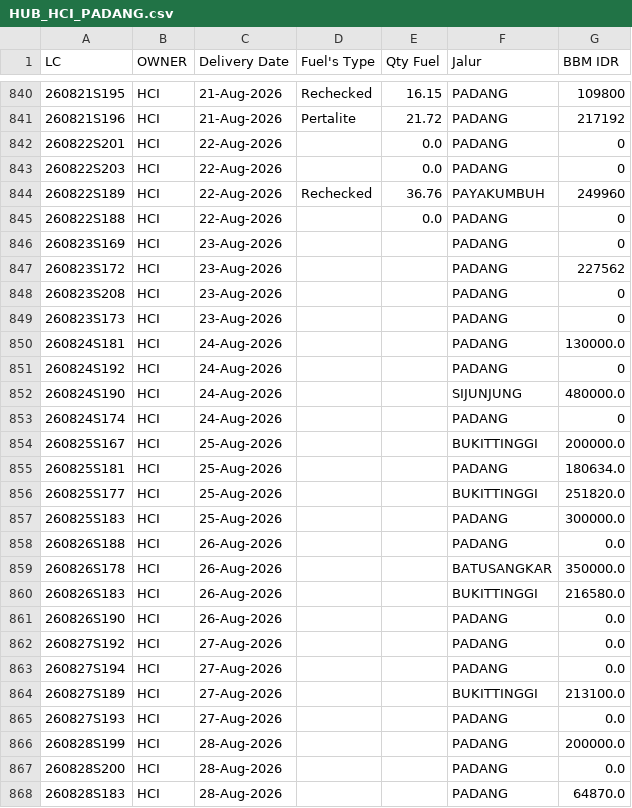
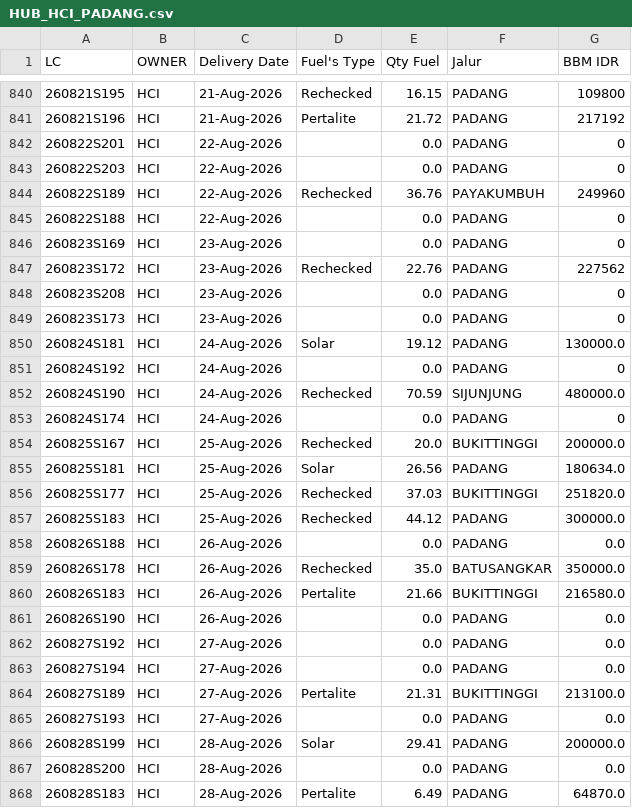
Before and after one commit to heylilyloops/Dashboard-Fuel-Usage-, a CSV file: data/HUB_HCI_PADANG.csv, drawn as a sheet; only a part is shown, gaps mark what is left out; the diff covers the shown part only; the diff names each change by its address in the sheet, - before the commit and + after, or states it on an @@ line.

```diff
--- a/data/HUB_HCI_PADANG.csv
+++ b/data/HUB_HCI_PADANG.csv
-E846 (Qty Fuel): (empty)
+E846 (Qty Fuel): 0.0
-D847 (Fuel's Type): (empty)
+D847 (Fuel's Type): Rechecked
-E847 (Qty Fuel): (empty)
+E847 (Qty Fuel): 22.76
-E848:E849 (Qty Fuel): (empty)
+E848:E849 (Qty Fuel): 0.0
-D850 (Fuel's Type): (empty)
+D850 (Fuel's Type): Solar
-E850 (Qty Fuel): (empty)
+E850 (Qty Fuel): 19.12
-E851 (Qty Fuel): (empty)
+E851 (Qty Fuel): 0.0
-D852 (Fuel's Type): (empty)
+D852 (Fuel's Type): Rechecked
-E852 (Qty Fuel): (empty)
+E852 (Qty Fuel): 70.59
-E853 (Qty Fuel): (empty)
+E853 (Qty Fuel): 0.0
-D854 (Fuel's Type): (empty)
+D854 (Fuel's Type): Rechecked
-E854 (Qty Fuel): (empty)
+E854 (Qty Fuel): 20.0
-D855 (Fuel's Type): (empty)
+D855 (Fuel's Type): Solar
-E855 (Qty Fuel): (empty)
+E855 (Qty Fuel): 26.56
-D856:D857 (Fuel's Type): (empty)
+D856:D857 (Fuel's Type): Rechecked
-E856 (Qty Fuel): (empty)
+E856 (Qty Fuel): 37.03
-E857 (Qty Fuel): (empty)
+E857 (Qty Fuel): 44.12
-E858 (Qty Fuel): (empty)
+E858 (Qty Fuel): 0.0
-D859 (Fuel's Type): (empty)
+D859 (Fuel's Type): Rechecked
-E859 (Qty Fuel): (empty)
+E859 (Qty Fuel): 35.0
-D860 (Fuel's Type): (empty)
+D860 (Fuel's Type): Pertalite
-E860 (Qty Fuel): (empty)
+E860 (Qty Fuel): 21.66
-E861:E863 (Qty Fuel): (empty)
+E861:E863 (Qty Fuel): 0.0
-D864 (Fuel's Type): (empty)
+D864 (Fuel's Type): Pertalite
-E864 (Qty Fuel): (empty)
+E864 (Qty Fuel): 21.31
-E865 (Qty Fuel): (empty)
+E865 (Qty Fuel): 0.0
-D866 (Fuel's Type): (empty)
+D866 (Fuel's Type): Solar
-E866 (Qty Fuel): (empty)
+E866 (Qty Fuel): 29.41
-E867 (Qty Fuel): (empty)
+E867 (Qty Fuel): 0.0
-D868 (Fuel's Type): (empty)
+D868 (Fuel's Type): Pertalite
-E868 (Qty Fuel): (empty)
+E868 (Qty Fuel): 6.49
```
Also changed, not shown: 8 added rows and 64 edited cells elsewhere in this file, data/HCI_CIKUPA.csv, data/KLS_JABABEKA.csv, 17 other files.
